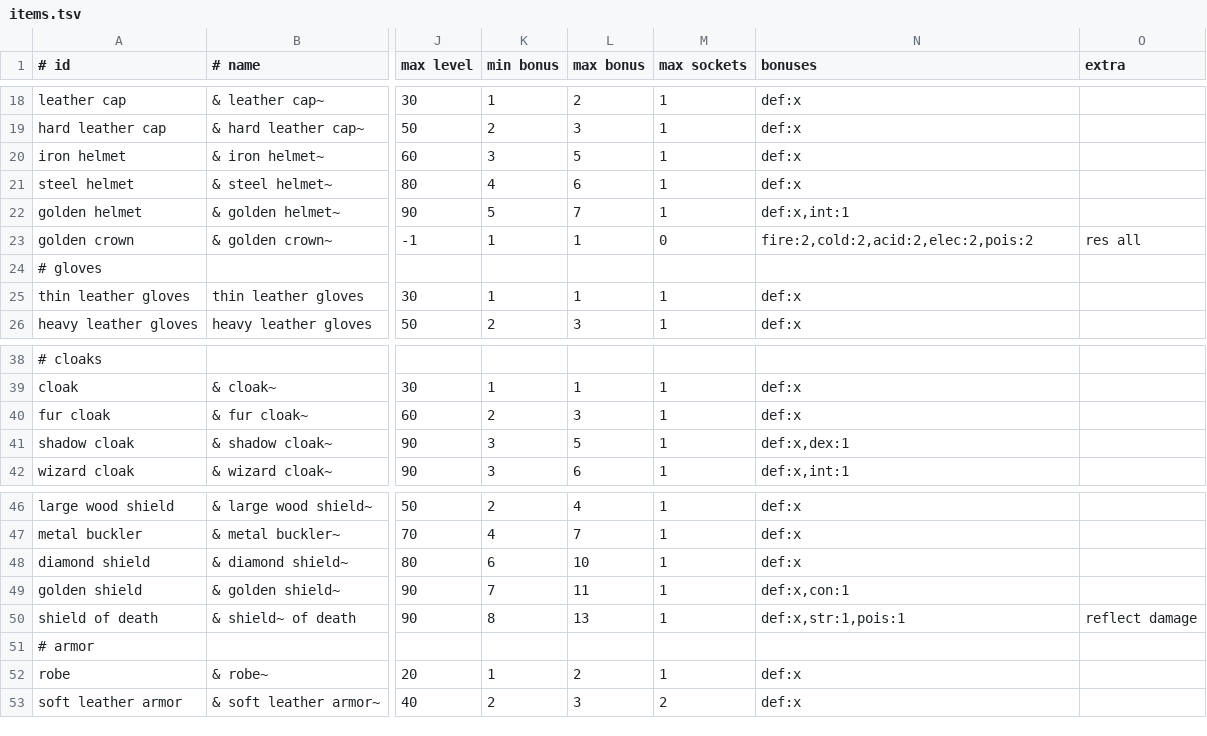
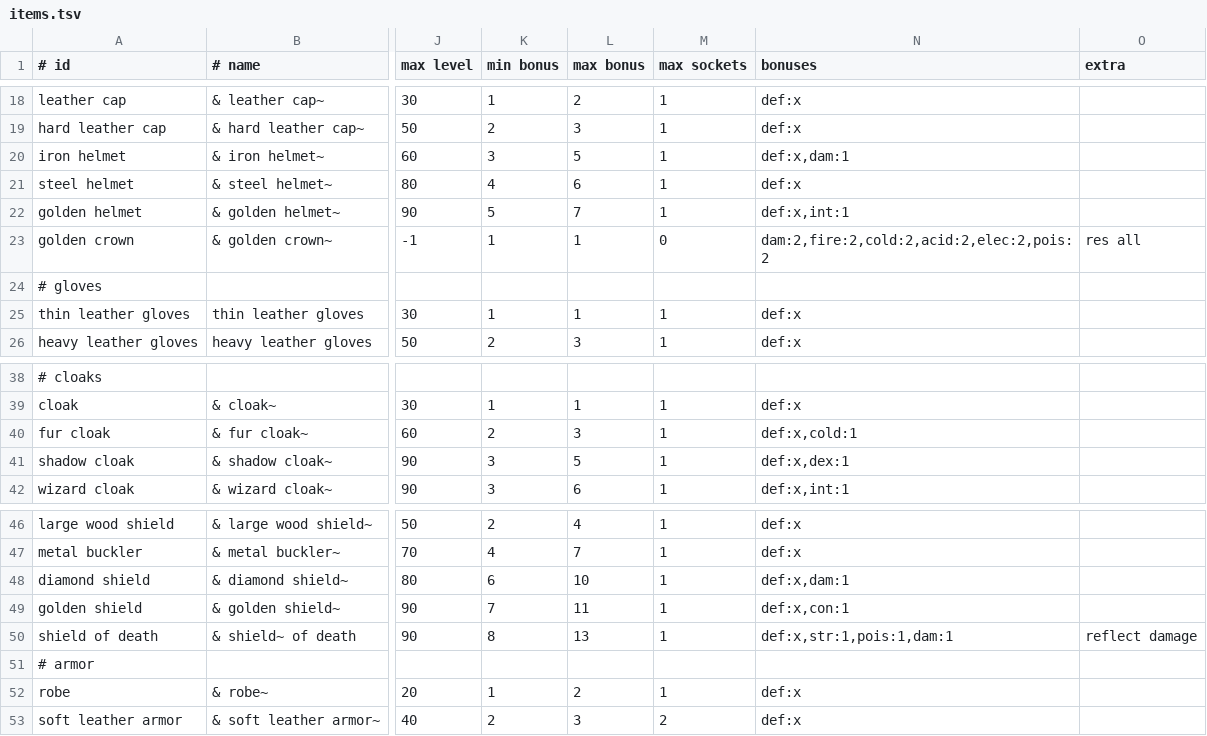
Before and after one commit to jonathanacross/pow, a TSV file: src/main/resources/data/items.tsv, drawn as a sheet; only a part is shown, gaps mark what is left out; the diff names each change by its address in the sheet, - before the commit and + after, or states it on an @@ line.

Commit message:
adding rDam - data, reading, and display

```diff
--- a/src/main/resources/data/items.tsv
+++ b/src/main/resources/data/items.tsv
-N20 (bonuses): def:x
+N20 (bonuses): def:x,dam:1
-N23 (bonuses): fire:2,cold:2,acid:2,elec:2,pois:2
+N23 (bonuses): dam:2,fire:2,cold:2,acid:2,elec:2,pois:2
-N40 (bonuses): def:x
+N40 (bonuses): def:x,cold:1
-N48 (bonuses): def:x
+N48 (bonuses): def:x,dam:1
-N50 (bonuses): def:x,str:1,pois:1
+N50 (bonuses): def:x,str:1,pois:1,dam:1
```
Also changed, not shown: 5 other files.
